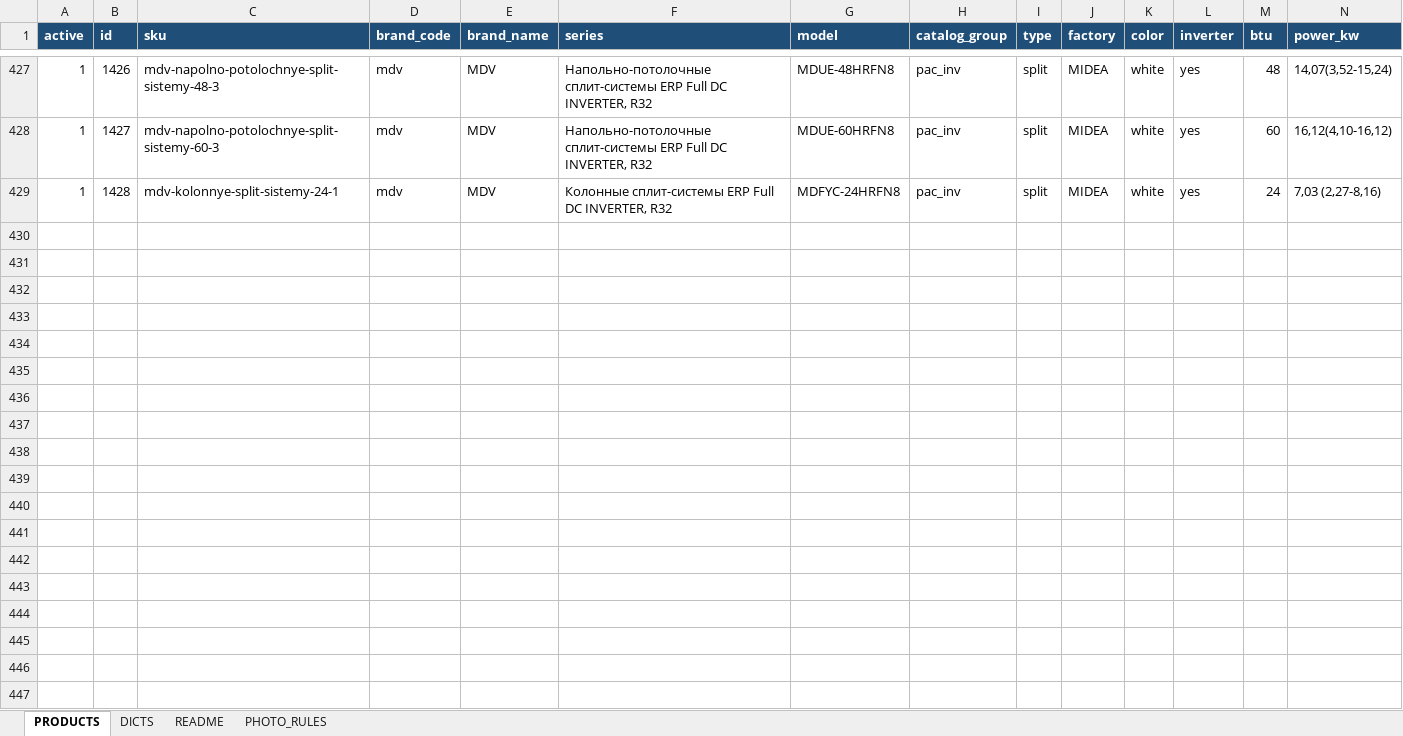
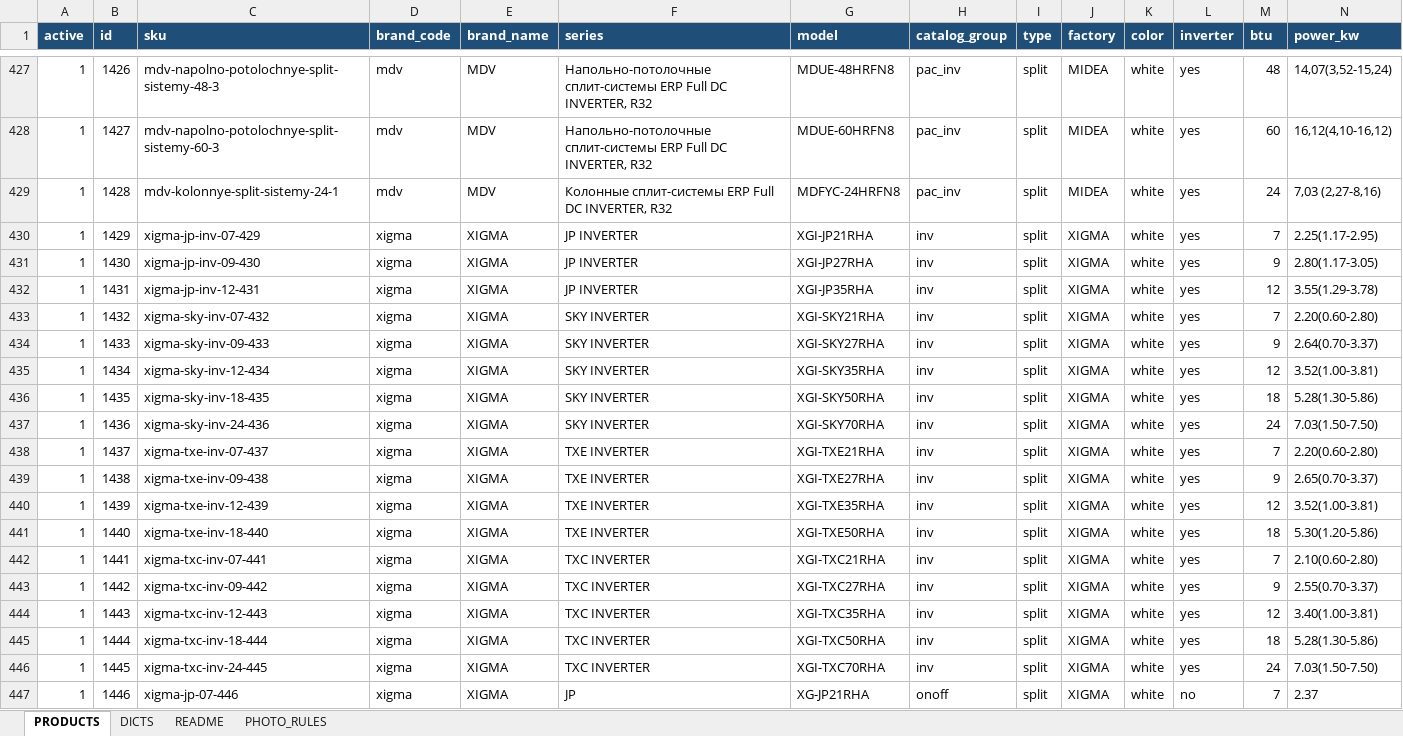
Before and after one commit to flycited2-dotcom/splithub-master, an Excel workbook: splithub_master_template_MDV_filled_v2.xlsx, sheet PRODUCTS, drawn as a sheet; only a part is shown, gaps mark what is left out; values as stored, in another font and other column widths than the file's, no borders; rows hold the shown columns only; the diff covers the shown part only; the diff names each change by its address in the sheet, - before the commit and + after, or states it on an @@ line.

```diff
--- a/splithub_master_template_MDV_filled_v2.xlsx (sheet PRODUCTS)
+++ b/splithub_master_template_MDV_filled_v2.xlsx (sheet PRODUCTS)
+row 430: 1 | 1429 | xigma-jp-inv-07-429 | xigma | XIGMA | JP INVERTER | XGI-JP21RHA | inv | split | XIGMA | white | yes | 7 | 2.25(1.17-2.95)
+row 431: 1 | 1430 | xigma-jp-inv-09-430 | xigma | XIGMA | JP INVERTER | XGI-JP27RHA | inv | split | XIGMA | white | yes | 9 | 2.80(1.17-3.05)
+row 432: 1 | 1431 | xigma-jp-inv-12-431 | xigma | XIGMA | JP INVERTER | XGI-JP35RHA | inv | split | XIGMA | white | yes | 12 | 3.55(1.29-3.78)
+row 433: 1 | 1432 | xigma-sky-inv-07-432 | xigma | XIGMA | SKY INVERTER | XGI-SKY21RHA | inv | split | XIGMA | white | yes | 7 | 2.20(0.60-2.80)
+row 434: 1 | 1433 | xigma-sky-inv-09-433 | xigma | XIGMA | SKY INVERTER | XGI-SKY27RHA | inv | split | XIGMA | white | yes | 9 | 2.64(0.70-3.37)
+row 435: 1 | 1434 | xigma-sky-inv-12-434 | xigma | XIGMA | SKY INVERTER | XGI-SKY35RHA | inv | split | XIGMA | white | yes | 12 | 3.52(1.00-3.81)
+row 436: 1 | 1435 | xigma-sky-inv-18-435 | xigma | XIGMA | SKY INVERTER | XGI-SKY50RHA | inv | split | XIGMA | white | yes | 18 | 5.28(1.30-5.86)
+row 437: 1 | 1436 | xigma-sky-inv-24-436 | xigma | XIGMA | SKY INVERTER | XGI-SKY70RHA | inv | split | XIGMA | white | yes | 24 | 7.03(1.50-7.50)
+row 438: 1 | 1437 | xigma-txe-inv-07-437 | xigma | XIGMA | TXE INVERTER | XGI-TXE21RHA | inv | split | XIGMA | white | yes | 7 | 2.20(0.60-2.80)
+row 439: 1 | 1438 | xigma-txe-inv-09-438 | xigma | XIGMA | TXE INVERTER | XGI-TXE27RHA | inv | split | XIGMA | white | yes | 9 | 2.65(0.70-3.37)
+row 440: 1 | 1439 | xigma-txe-inv-12-439 | xigma | XIGMA | TXE INVERTER | XGI-TXE35RHA | inv | split | XIGMA | white | yes | 12 | 3.52(1.00-3.81)
+row 441: 1 | 1440 | xigma-txe-inv-18-440 | xigma | XIGMA | TXE INVERTER | XGI-TXE50RHA | inv | split | XIGMA | white | yes | 18 | 5.30(1.20-5.86)
+row 442: 1 | 1441 | xigma-txc-inv-07-441 | xigma | XIGMA | TXC INVERTER | XGI-TXC21RHA | inv | split | XIGMA | white | yes | 7 | 2.10(0.60-2.80)
+row 443: 1 | 1442 | xigma-txc-inv-09-442 | xigma | XIGMA | TXC INVERTER | XGI-TXC27RHA | inv | split | XIGMA | white | yes | 9 | 2.55(0.70-3.37)
+row 444: 1 | 1443 | xigma-txc-inv-12-443 | xigma | XIGMA | TXC INVERTER | XGI-TXC35RHA | inv | split | XIGMA | white | yes | 12 | 3.40(1.00-3.81)
+row 445: 1 | 1444 | xigma-txc-inv-18-444 | xigma | XIGMA | TXC INVERTER | XGI-TXC50RHA | inv | split | XIGMA | white | yes | 18 | 5.28(1.30-5.86)
+row 446: 1 | 1445 | xigma-txc-inv-24-445 | xigma | XIGMA | TXC INVERTER | XGI-TXC70RHA | inv | split | XIGMA | white | yes | 24 | 7.03(1.50-7.50)
+row 447: 1 | 1446 | xigma-jp-07-446 | xigma | XIGMA | JP | XG-JP21RHA | onoff | split | XIGMA | white | no | 7 | 2.37
```
Also changed, not shown: 20 added rows elsewhere in this sheet.
